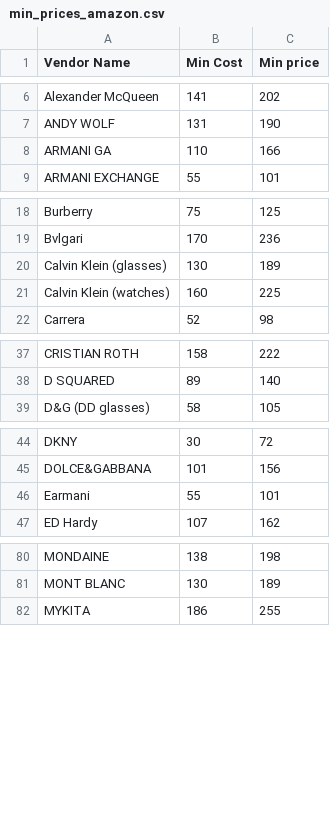
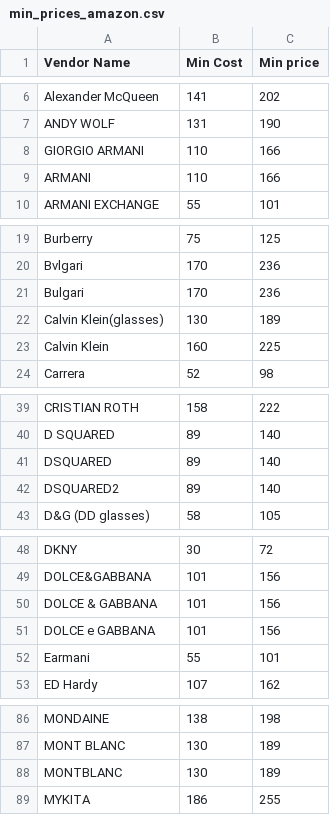
Before and after one commit to Sehenge/symfony, a CSV file: web/bundles/acmeorder/min_prices_amazon.csv, drawn as a sheet; only a part is shown, gaps mark what is left out; the diff covers the shown part only.

```diff
--- a/web/bundles/acmeorder/min_prices_amazon.csv
+++ b/web/bundles/acmeorder/min_prices_amazon.csv
@@ -7,3 +7,4 @@ Alexander McQueen;141;202;;
 ANDY WOLF;131;190;;
-ARMANI GA;110;166;;
+GIORGIO ARMANI;110;166;;
+ARMANI;110;166;;
 ARMANI EXCHANGE;55;101;;
@@ -19,4 +20,5 @@ Burberry;75;125;;
 Bvlgari;170;236;;
-Calvin Klein (glasses);130;189;;
-Calvin Klein (watches);160;225;;
+Bulgari;170;236;;
+Calvin Klein(glasses);130;189;;
+Calvin Klein;160;225;;
 Carrera;52;98;;
@@ -38,2 +40,4 @@ CRISTIAN ROTH;158;222;;
 D SQUARED;89;140;;
+DSQUARED;89;140;;
+DSQUARED2;89;140;;
 D&G (DD glasses);58;105;;
@@ -45,2 +49,4 @@ DKNY;30;72;;
 DOLCE&GABBANA;101;156;;
+DOLCE & GABBANA;101;156;;
+DOLCE e GABBANA;101;156;;
 Earmani;55;101;;
@@ -81,2 +87,3 @@ MONDAINE;138;198;;
 MONT BLANC;130;189;;
+MONTBLANC;130;189;;
 MYKITA;186;255;;
```
Also changed, not shown: 1 added row elsewhere in this file, 44 other files.
